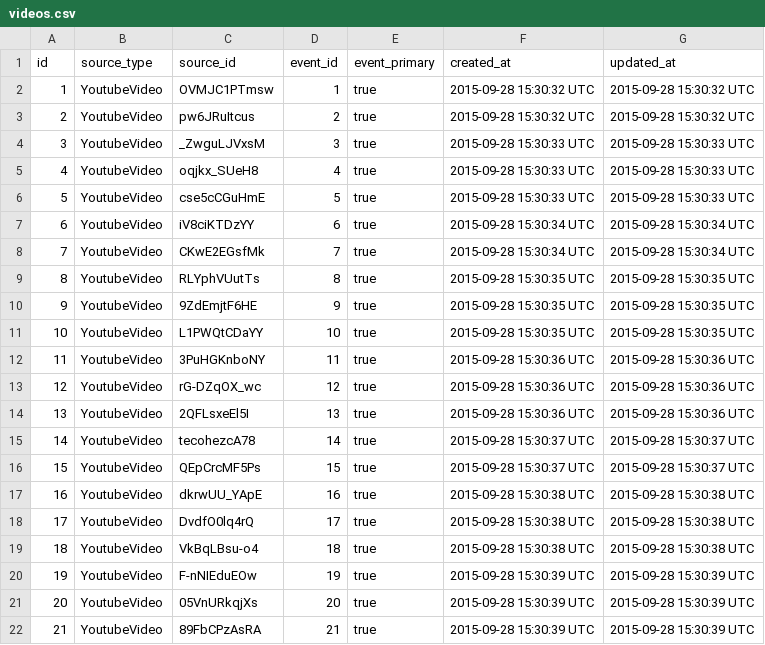
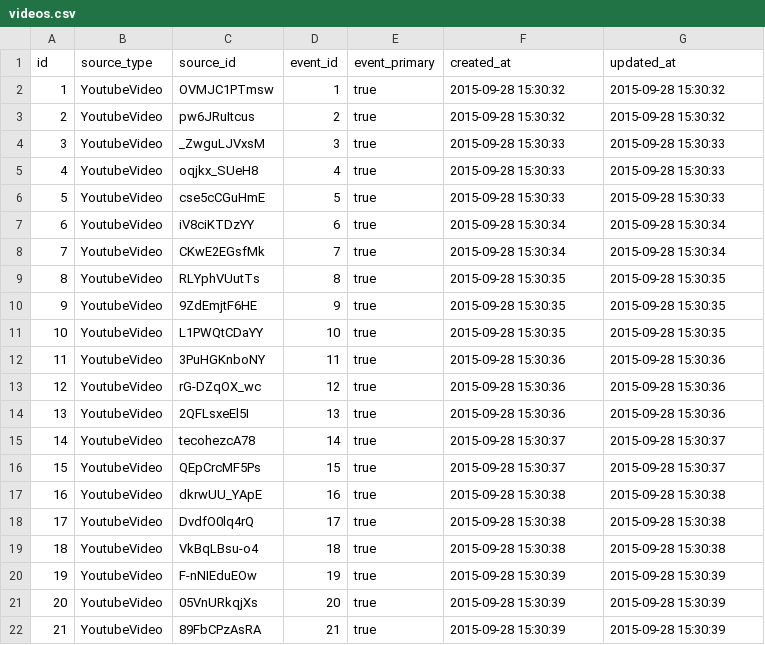
Before and after one commit to prof-rossetti/2016-campaign-data, a CSV file: data/videos.csv, drawn as a sheet.

```diff
--- a/data/videos.csv
+++ b/data/videos.csv
@@ -1,22 +1,22 @@
 id,source_type,source_id,event_id,event_primary,created_at,updated_at
-1,YoutubeVideo,OVMJC1PTmsw,1,true,2015-09-28 15:30:32 UTC,2015-09-28 15:30:32 UTC
-2,YoutubeVideo,pw6JRuItcus,2,true,2015-09-28 15:30:32 UTC,2015-09-28 15:30:32 UTC
-3,YoutubeVideo,_ZwguLJVxsM,3,true,2015-09-28 15:30:33 UTC,2015-09-28 15:30:33 UTC
-4,YoutubeVideo,oqjkx_SUeH8,4,true,2015-09-28 15:30:33 UTC,2015-09-28 15:30:33 UTC
-5,YoutubeVideo,cse5cCGuHmE,5,true,2015-09-28 15:30:33 UTC,2015-09-28 15:30:33 UTC
-6,YoutubeVideo,iV8ciKTDzYY,6,true,2015-09-28 15:30:34 UTC,2015-09-28 15:30:34 UTC
-7,YoutubeVideo,CKwE2EGsfMk,7,true,2015-09-28 15:30:34 UTC,2015-09-28 15:30:34 UTC
-8,YoutubeVideo,RLYphVUutTs,8,true,2015-09-28 15:30:35 UTC,2015-09-28 15:30:35 UTC
-9,YoutubeVideo,9ZdEmjtF6HE,9,true,2015-09-28 15:30:35 UTC,2015-09-28 15:30:35 UTC
-10,YoutubeVideo,L1PWQtCDaYY,10,true,2015-09-28 15:30:35 UTC,2015-09-28 15:30:35 UTC
-11,YoutubeVideo,3PuHGKnboNY,11,true,2015-09-28 15:30:36 UTC,2015-09-28 15:30:36 UTC
-12,YoutubeVideo,rG-DZqOX_wc,12,true,2015-09-28 15:30:36 UTC,2015-09-28 15:30:36 UTC
-13,YoutubeVideo,2QFLsxeEl5I,13,true,2015-09-28 15:30:36 UTC,2015-09-28 15:30:36 UTC
-14,YoutubeVideo,tecohezcA78,14,true,2015-09-28 15:30:37 UTC,2015-09-28 15:30:37 UTC
-15,YoutubeVideo,QEpCrcMF5Ps,15,true,2015-09-28 15:30:37 UTC,2015-09-28 15:30:37 UTC
-16,YoutubeVideo,dkrwUU_YApE,16,true,2015-09-28 15:30:38 UTC,2015-09-28 15:30:38 UTC
-17,YoutubeVideo,DvdfO0lq4rQ,17,true,2015-09-28 15:30:38 UTC,2015-09-28 15:30:38 UTC
-18,YoutubeVideo,VkBqLBsu-o4,18,true,2015-09-28 15:30:38 UTC,2015-09-28 15:30:38 UTC
-19,YoutubeVideo,F-nNIEduEOw,19,true,2015-09-28 15:30:39 UTC,2015-09-28 15:30:39 UTC
-20,YoutubeVideo,05VnURkqjXs,20,true,2015-09-28 15:30:39 UTC,2015-09-28 15:30:39 UTC
-21,YoutubeVideo,89FbCPzAsRA,21,true,2015-09-28 15:30:39 UTC,2015-09-28 15:30:39 UTC
+1,YoutubeVideo,OVMJC1PTmsw,1,true,2015-09-28 15:30:32,2015-09-28 15:30:32
+2,YoutubeVideo,pw6JRuItcus,2,true,2015-09-28 15:30:32,2015-09-28 15:30:32
+3,YoutubeVideo,_ZwguLJVxsM,3,true,2015-09-28 15:30:33,2015-09-28 15:30:33
+4,YoutubeVideo,oqjkx_SUeH8,4,true,2015-09-28 15:30:33,2015-09-28 15:30:33
+5,YoutubeVideo,cse5cCGuHmE,5,true,2015-09-28 15:30:33,2015-09-28 15:30:33
+6,YoutubeVideo,iV8ciKTDzYY,6,true,2015-09-28 15:30:34,2015-09-28 15:30:34
+7,YoutubeVideo,CKwE2EGsfMk,7,true,2015-09-28 15:30:34,2015-09-28 15:30:34
+8,YoutubeVideo,RLYphVUutTs,8,true,2015-09-28 15:30:35,2015-09-28 15:30:35
+9,YoutubeVideo,9ZdEmjtF6HE,9,true,2015-09-28 15:30:35,2015-09-28 15:30:35
+10,YoutubeVideo,L1PWQtCDaYY,10,true,2015-09-28 15:30:35,2015-09-28 15:30:35
+11,YoutubeVideo,3PuHGKnboNY,11,true,2015-09-28 15:30:36,2015-09-28 15:30:36
+12,YoutubeVideo,rG-DZqOX_wc,12,true,2015-09-28 15:30:36,2015-09-28 15:30:36
+13,YoutubeVideo,2QFLsxeEl5I,13,true,2015-09-28 15:30:36,2015-09-28 15:30:36
+14,YoutubeVideo,tecohezcA78,14,true,2015-09-28 15:30:37,2015-09-28 15:30:37
+15,YoutubeVideo,QEpCrcMF5Ps,15,true,2015-09-28 15:30:37,2015-09-28 15:30:37
+16,YoutubeVideo,dkrwUU_YApE,16,true,2015-09-28 15:30:38,2015-09-28 15:30:38
+17,YoutubeVideo,DvdfO0lq4rQ,17,true,2015-09-28 15:30:38,2015-09-28 15:30:38
+18,YoutubeVideo,VkBqLBsu-o4,18,true,2015-09-28 15:30:38,2015-09-28 15:30:38
+19,YoutubeVideo,F-nNIEduEOw,19,true,2015-09-28 15:30:39,2015-09-28 15:30:39
+20,YoutubeVideo,05VnURkqjXs,20,true,2015-09-28 15:30:39,2015-09-28 15:30:39
+21,YoutubeVideo,89FbCPzAsRA,21,true,2015-09-28 15:30:39,2015-09-28 15:30:39
```
Also changed, not shown: data/candidates.csv, data/events.csv, 6 other files.
